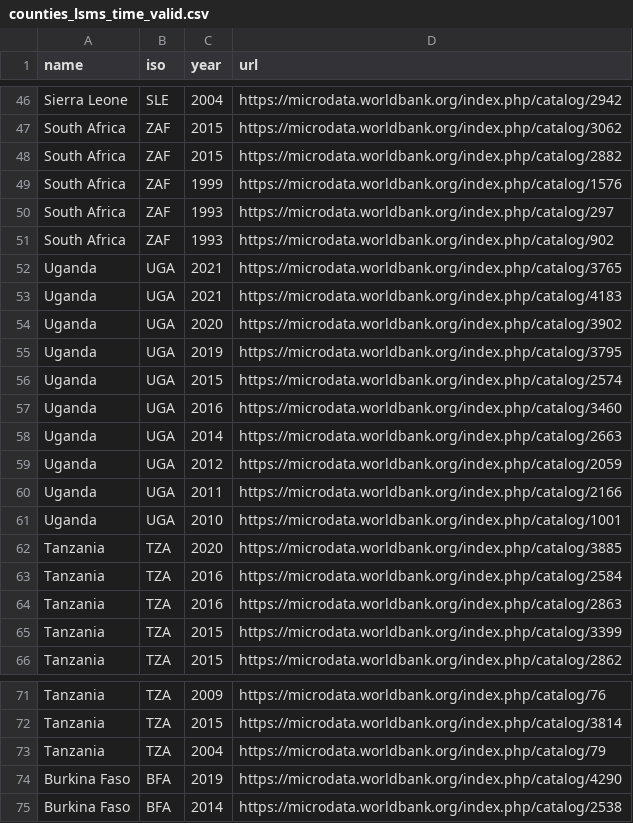
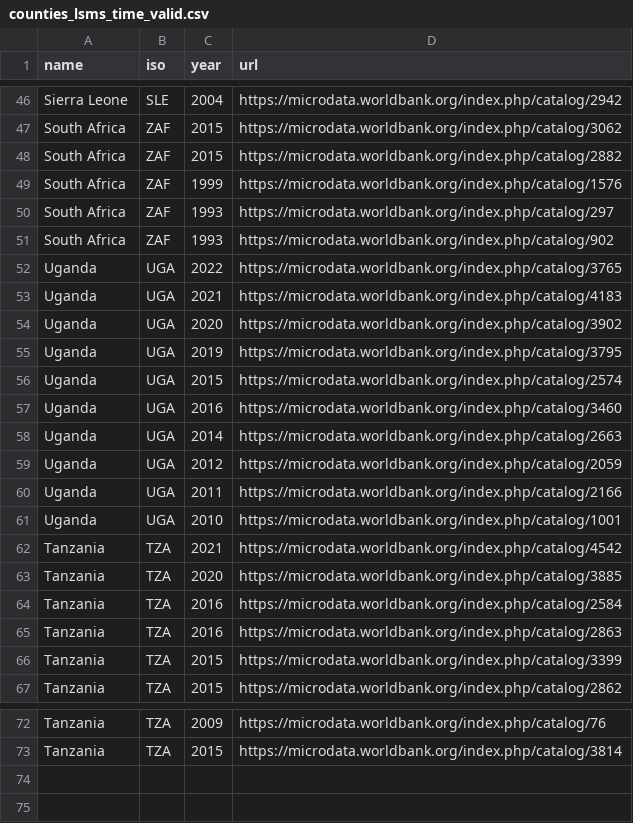
Before and after one commit to EPFLiGHT/predicting-poverty-through-time, a CSV file: data/countries_meta/counties_lsms_time_valid.csv, drawn as a sheet; only a part is shown, gaps mark what is left out.

```diff
--- a/data/countries_meta/counties_lsms_time_valid.csv
+++ b/data/countries_meta/counties_lsms_time_valid.csv
@@ -51,3 +51,3 @@ South Africa,ZAF,1993,https://microdata.worldbank.org/index.php/catalog/297
 South Africa,ZAF,1993,https://microdata.worldbank.org/index.php/catalog/902
-Uganda,UGA,2021,https://microdata.worldbank.org/index.php/catalog/3765
+Uganda,UGA,2022,https://microdata.worldbank.org/index.php/catalog/3765
 Uganda,UGA,2021,https://microdata.worldbank.org/index.php/catalog/4183
@@ -61,2 +61,3 @@ Uganda,UGA,2011,https://microdata.worldbank.org/index.php/catalog/2166
 Uganda,UGA,2010,https://microdata.worldbank.org/index.php/catalog/1001
+Tanzania,TZA,2021,https://microdata.worldbank.org/index.php/catalog/4542
 Tanzania,TZA,2020,https://microdata.worldbank.org/index.php/catalog/3885
@@ -72,4 +73 @@ Tanzania,TZA,2009,https://microdata.worldbank.org/index.php/catalog/76
 Tanzania,TZA,2015,https://microdata.worldbank.org/index.php/catalog/3814
-Tanzania,TZA,2004,https://microdata.worldbank.org/index.php/catalog/79
-Burkina Faso,BFA,2019,https://microdata.worldbank.org/index.php/catalog/4290
-Burkina Faso,BFA,2014,https://microdata.worldbank.org/index.php/catalog/2538
```
Also changed, not shown: data/countries_meta/countries.csv, data/countries_meta/countries_code.csv, 16 other files.
